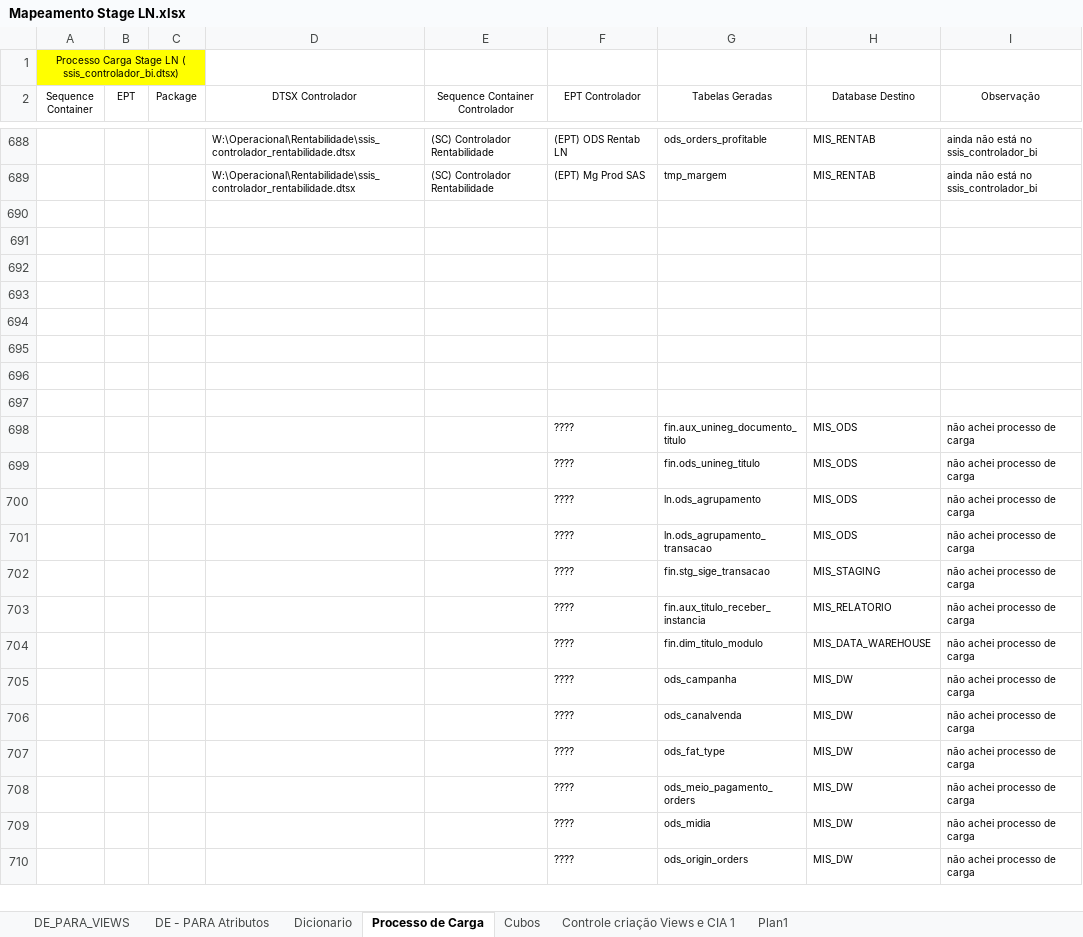
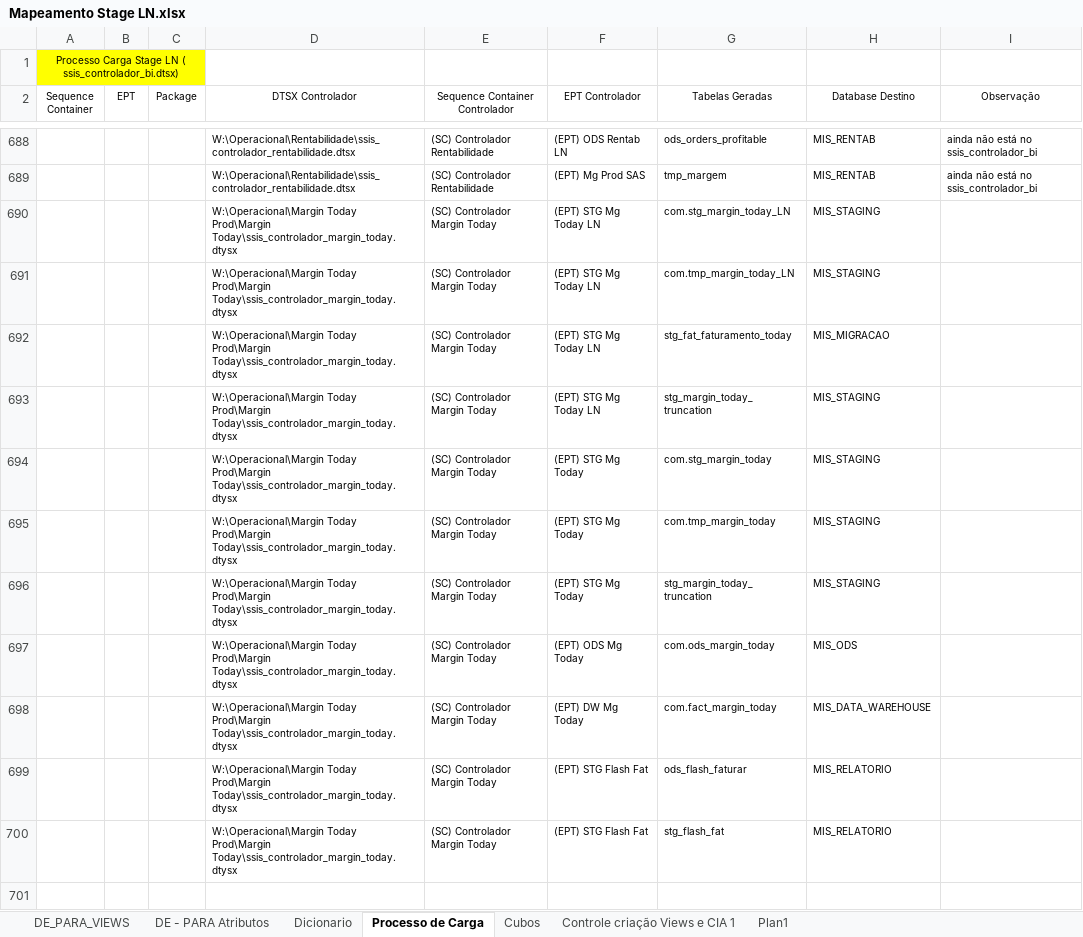
Before and after one commit to patricknaka/Nova, an Excel workbook: Documentação/Planilhas/Mapeamento Stage LN.xlsx, sheet Processo de Carga, drawn as a sheet; only a part is shown, gaps mark what is left out; the shorter side is filled out with more unchanged rows; values as stored, in another font and other column widths than the file's, no borders; table styles not drawn; the diff covers the shown part only; the diff names each change by its address in the sheet, - before the commit and + after, or states it on an @@ line.

```diff
--- a/Documentação/Planilhas/Mapeamento Stage LN.xlsx (sheet Processo de Carga)
+++ b/Documentação/Planilhas/Mapeamento Stage LN.xlsx (sheet Processo de Carga)
+row 690:  |  |  | W:\Operacional\Margin Today Prod\Margin Today\ssis_controlador_margin_today.dtysx | (SC) Controlador Margin Today | (EPT) STG Mg Today LN | com.stg_margin_today_LN | MIS_STAGING
+row 691:  |  |  | W:\Operacional\Margin Today Prod\Margin Today\ssis_controlador_margin_today.dtysx | (SC) Controlador Margin Today | (EPT) STG Mg Today LN | com.tmp_margin_today_LN | MIS_STAGING
+row 692:  |  |  | W:\Operacional\Margin Today Prod\Margin Today\ssis_controlador_margin_today.dtysx | (SC) Controlador Margin Today | (EPT) STG Mg Today LN | stg_fat_faturamento_today | MIS_MIGRACAO
+row 693:  |  |  | W:\Operacional\Margin Today Prod\Margin Today\ssis_controlador_margin_today.dtysx | (SC) Controlador Margin Today | (EPT) STG Mg Today LN | stg_margin_today_truncation | MIS_STAGING
+row 694:  |  |  | W:\Operacional\Margin Today Prod\Margin Today\ssis_controlador_margin_today.dtysx | (SC) Controlador Margin Today | (EPT) STG Mg Today | com.stg_margin_today | MIS_STAGING
+row 695:  |  |  | W:\Operacional\Margin Today Prod\Margin Today\ssis_controlador_margin_today.dtysx | (SC) Controlador Margin Today | (EPT) STG Mg Today | com.tmp_margin_today | MIS_STAGING
+row 696:  |  |  | W:\Operacional\Margin Today Prod\Margin Today\ssis_controlador_margin_today.dtysx | (SC) Controlador Margin Today | (EPT) STG Mg Today | stg_margin_today_truncation | MIS_STAGING
+row 697:  |  |  | W:\Operacional\Margin Today Prod\Margin Today\ssis_controlador_margin_today.dtysx | (SC) Controlador Margin Today | (EPT) ODS Mg Today | com.ods_margin_today | MIS_ODS
+row 698:  |  |  | W:\Operacional\Margin Today Prod\Margin Today\ssis_controlador_margin_today.dtysx | (SC) Controlador Margin Today | (EPT) DW Mg Today | com.fact_margin_today | MIS_DATA_WAREHOUSE
+row 699:  |  |  | W:\Operacional\Margin Today Prod\Margin Today\ssis_controlador_margin_today.dtysx | (SC) Controlador Margin Today | (EPT) STG Flash Fat | ods_flash_faturar | MIS_RELATORIO
+row 700:  |  |  | W:\Operacional\Margin Today Prod\Margin Today\ssis_controlador_margin_today.dtysx | (SC) Controlador Margin Today | (EPT) STG Flash Fat | stg_flash_fat | MIS_RELATORIO
+row 701: (empty)
```
Also changed, not shown: 11 added rows elsewhere in this sheet, Documentação/Planilhas/Layouts/Margin_Today.xlsx, 2 other files.
